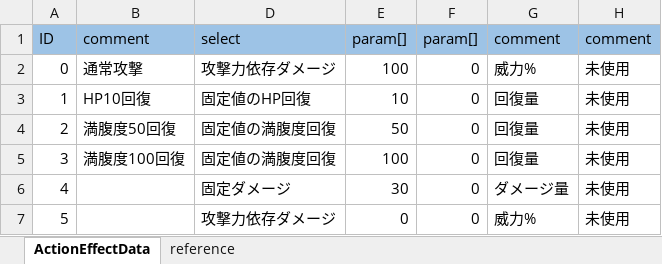
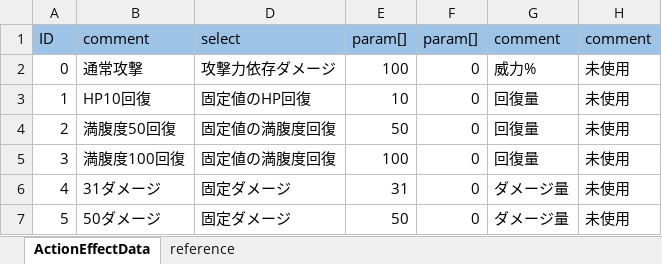
Before and after one commit to nobuRogue/2DRoguelike, an Excel workbook: Assets/Resources/MasterData/ActionEffectData.xlsx, sheet ActionEffectData, drawn as a sheet; values as stored, in another font and other column widths than the file's, no borders; the diff names each change by its address in the sheet, - before the commit and + after, or states it on an @@ line.

```diff
--- a/Assets/Resources/MasterData/ActionEffectData.xlsx (sheet ActionEffectData)
+++ b/Assets/Resources/MasterData/ActionEffectData.xlsx (sheet ActionEffectData)
-B6: (empty)
+B6: 31ダメージ
-E6: 30
+E6: 31
-B7: (empty)
+B7: 50ダメージ
-D7: 攻撃力依存ダメージ
+D7: 固定ダメージ
-E7: 0
+E7: 50
-G7: 威力%
+G7: ダメージ量
```
Also changed, not shown: Assets/Resources/MasterData/ActionData.xlsx, Assets/Resources/MasterData/CharacterData.xlsx, 39 other files.
